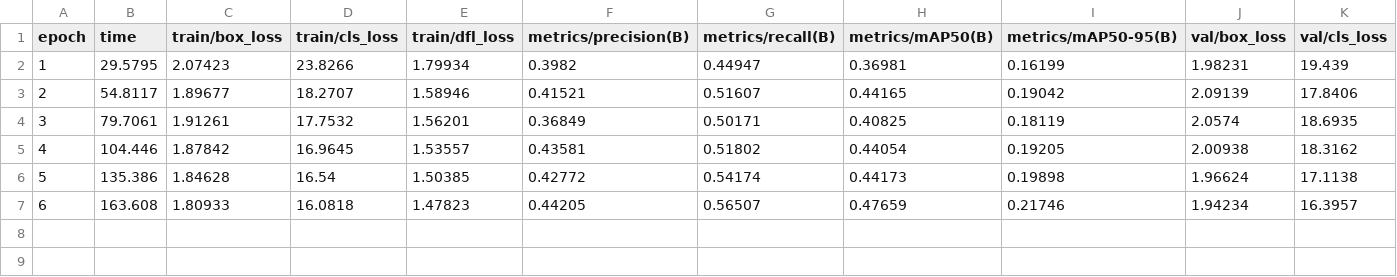
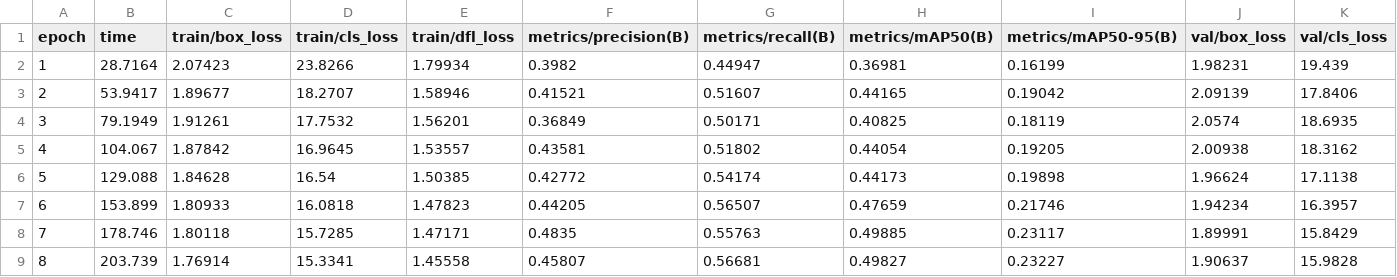
Before and after one commit to muhammad-zainal-muttaqin/hermes-yolo, a CSV file: experiments/runs/AR_000/train/results.csv, drawn as a sheet; only a part is shown; rows hold the shown columns only; the diff names each change by its address in the sheet, - before the commit and + after, or states it on an @@ line.

```diff
--- a/experiments/runs/AR_000/train/results.csv
+++ b/experiments/runs/AR_000/train/results.csv
-B2 (time): 29.5795
+B2 (time): 28.7164
-B3 (time): 54.8117
+B3 (time): 53.9417
-B4 (time): 79.7061
+B4 (time): 79.1949
-B5 (time): 104.446
+B5 (time): 104.067
-B6 (time): 135.386
+B6 (time): 129.088
-B7 (time): 163.608
+B7 (time): 153.899
+row 8: 7 | 178.746 | 1.80118 | 15.7285 | 1.47171 | 0.4835 | 0.55763 | 0.49885 | 0.23117 | 1.89991 | 15.8429
+row 9: 8 | 203.739 | 1.76914 | 15.3341 | 1.45558 | 0.45807 | 0.56681 | 0.49827 | 0.23227 | 1.90637 | 15.9828
```
Also changed, not shown: 22 other files.
